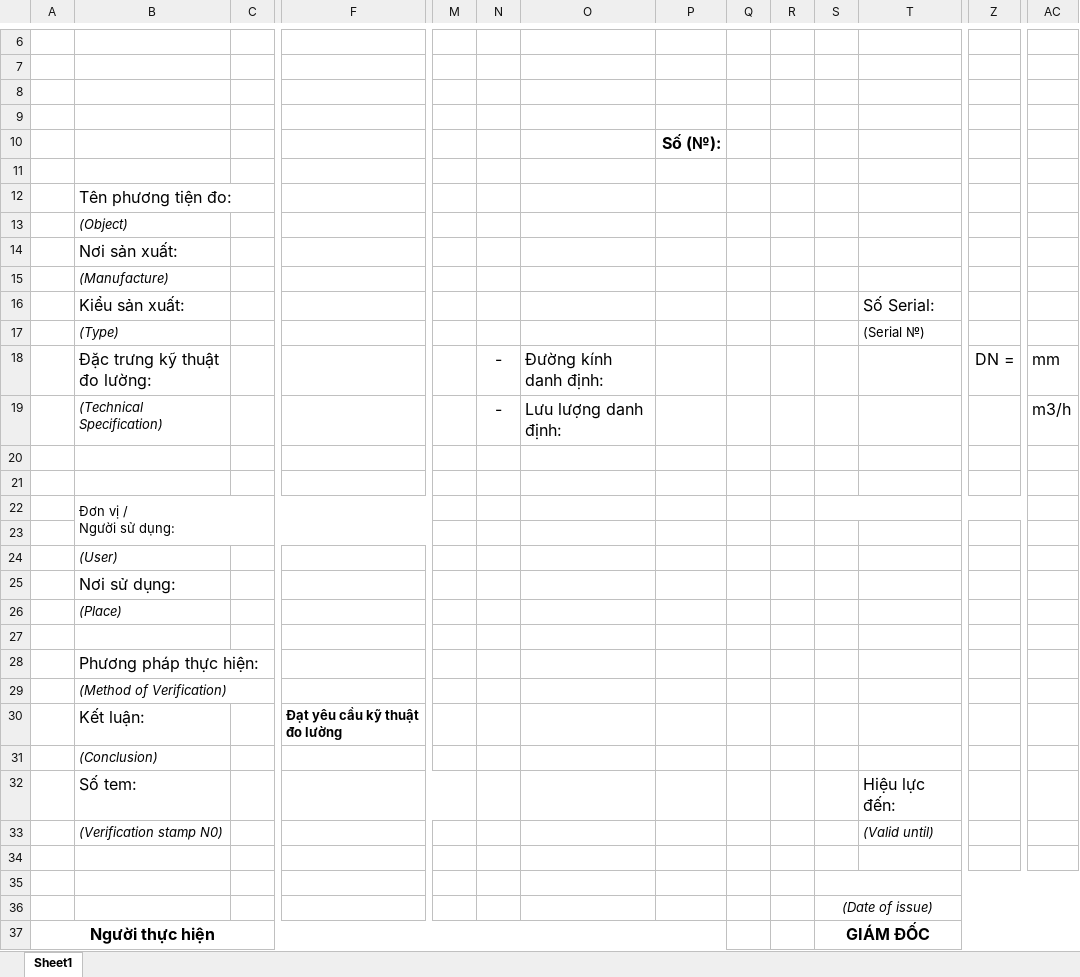
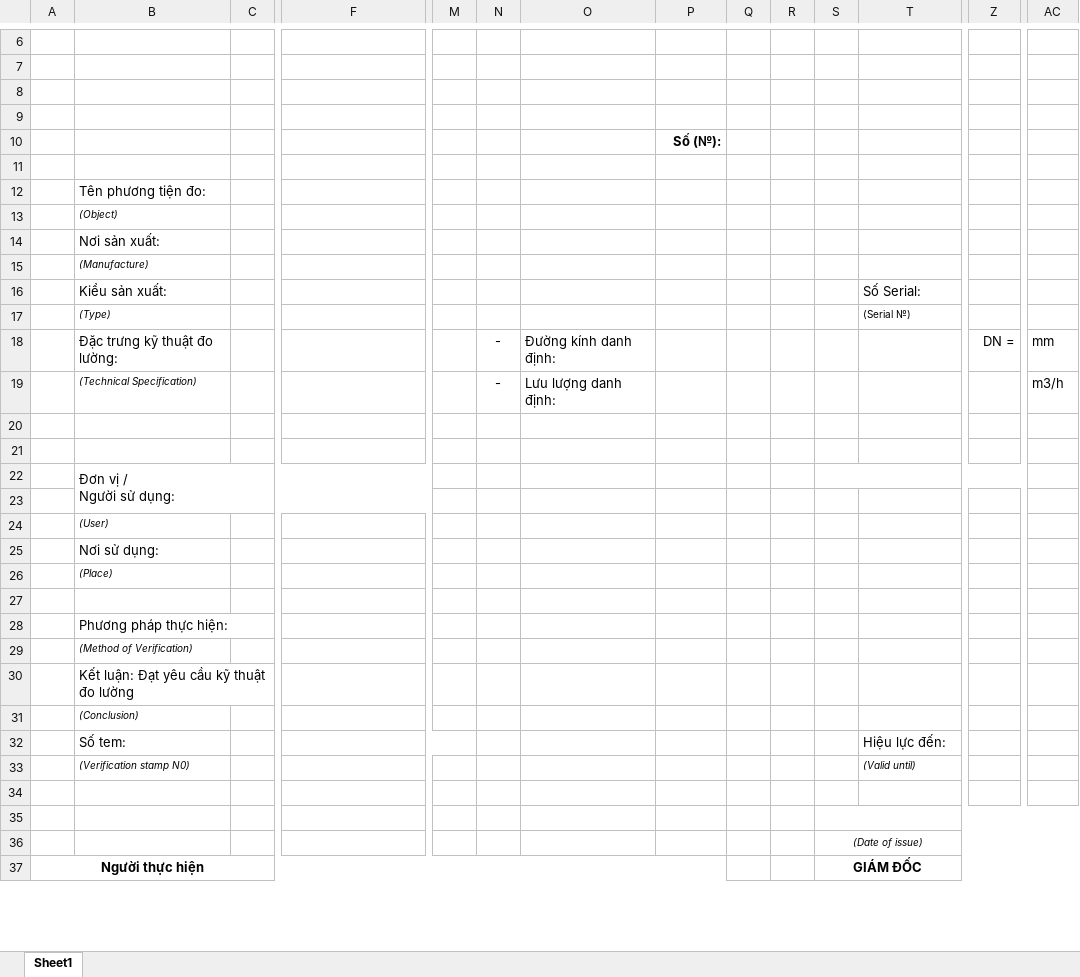
Before and after one commit to vuvuvuvvv/flask-verification-management, an Excel workbook: excels/GCN_ExcelForm.xlsx, sheet Sheet1, drawn as a sheet; only a part is shown, gaps mark what is left out; values as stored, in another font and other column widths than the file's, no borders; removed rows and columns are numbered as before the commit, all else as after; rows hold the shown columns only; the diff covers the shown part only; the diff names each change by its address in the sheet, - before the commit and + after, or states it on an @@ line.

Commit message:
Change: gcn excel form file

```diff
--- a/excels/GCN_ExcelForm.xlsx (sheet Sheet1)
+++ b/excels/GCN_ExcelForm.xlsx (sheet Sheet1)
@@ P10 text size: smaller @@
@@ B12:B19 text size: smaller @@
@@ T16:T17 text size: smaller @@
@@ N18:O19 text size: smaller @@
@@ Z18 text size: smaller @@
@@ AC18:AC19 text size: smaller @@
@@ B24:B26 text size: smaller @@
@@ B28:B29 text size: smaller @@
-row 30:  | Kết luận: |  | Đạt yêu cầu kỹ thuật đo lường
+row 30:  | Kết luận: Đạt yêu cầu kỹ thuật đo lường
@@ B31:B33 text size: smaller @@
@@ T32:T33 text size: smaller @@
@@ S36:S37 text size: smaller @@
@@ A37 text size: smaller @@
```
Also changed, not shown: cell formats elsewhere in this sheet, 1 other file.
